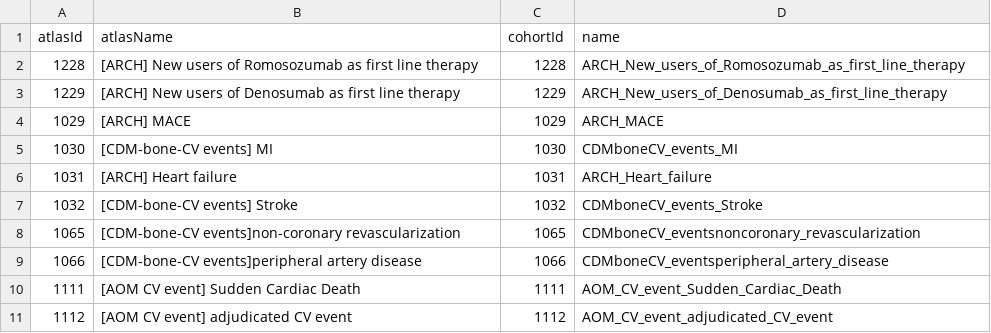
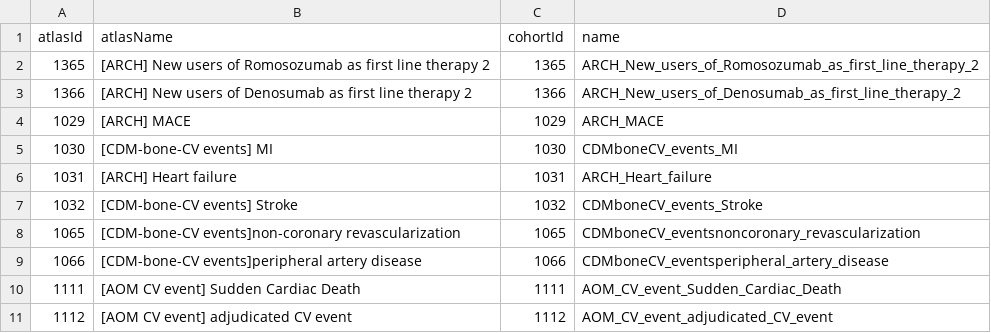
Before and after one commit to bdj5051/ARCH, a CSV file: inst/settings/CohortsToCreate.csv, drawn as a sheet.

Commit message:
Revised the cohort definition

```diff
--- a/inst/settings/CohortsToCreate.csv
+++ b/inst/settings/CohortsToCreate.csv
@@ -1,4 +1,4 @@
 atlasId,atlasName,cohortId,name
-1228,[ARCH] New users of Romosozumab as first line therapy,1228,ARCH_New_users_of_Romosozumab_as_first_line_therapy
-1229,[ARCH] New users of Denosumab as first line therapy,1229,ARCH_New_users_of_Denosumab_as_first_line_therapy
+1365,[ARCH] New users of Romosozumab as first line therapy 2,1365,ARCH_New_users_of_Romosozumab_as_first_line_therapy_2
+1366,[ARCH] New users of Denosumab as first line therapy 2,1366,ARCH_New_users_of_Denosumab_as_first_line_therapy_2
 1029,[ARCH] MACE,1029,ARCH_MACE
```
Also changed, not shown: inst/settings/NegativeControls.csv, 25 other files.
